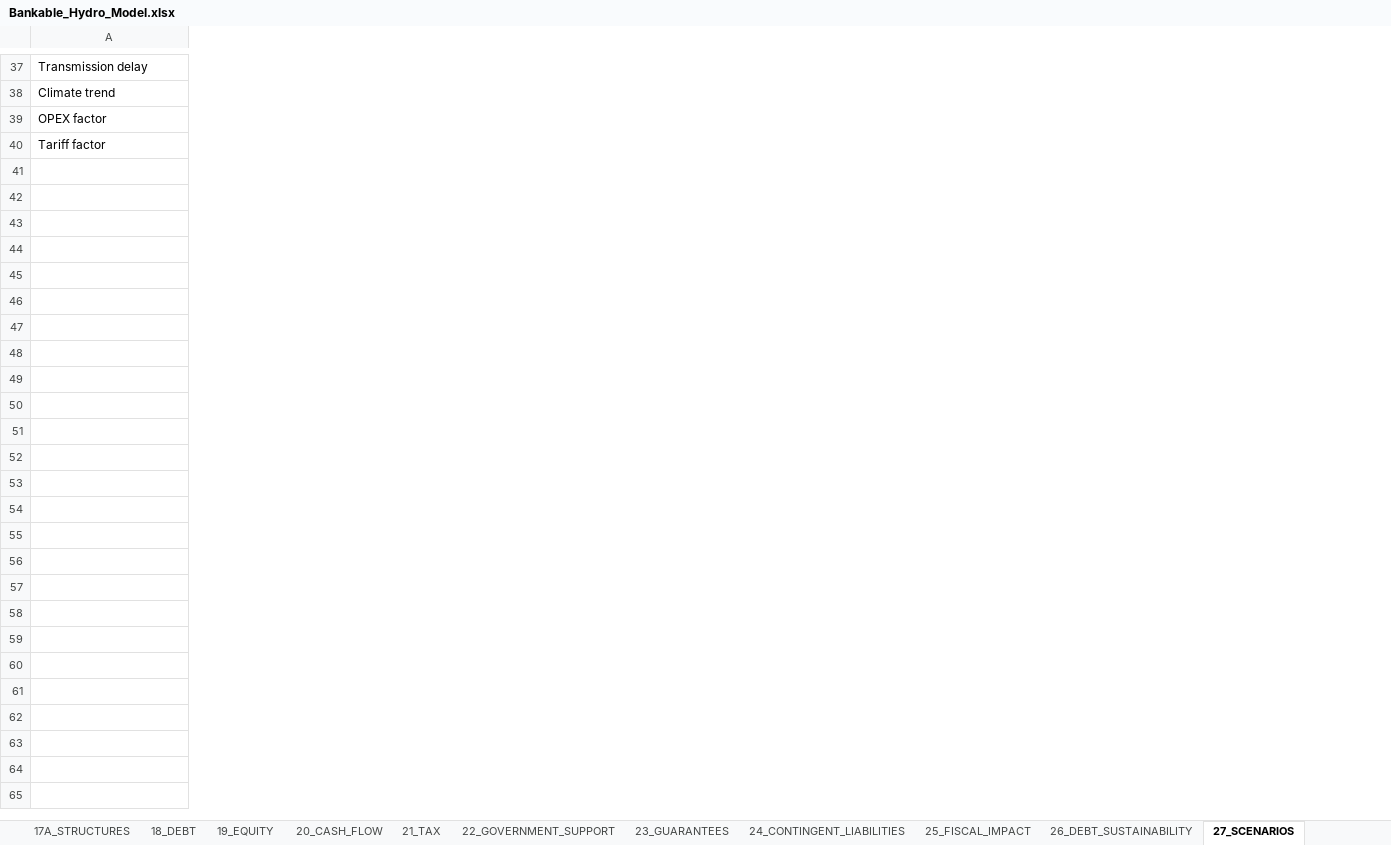
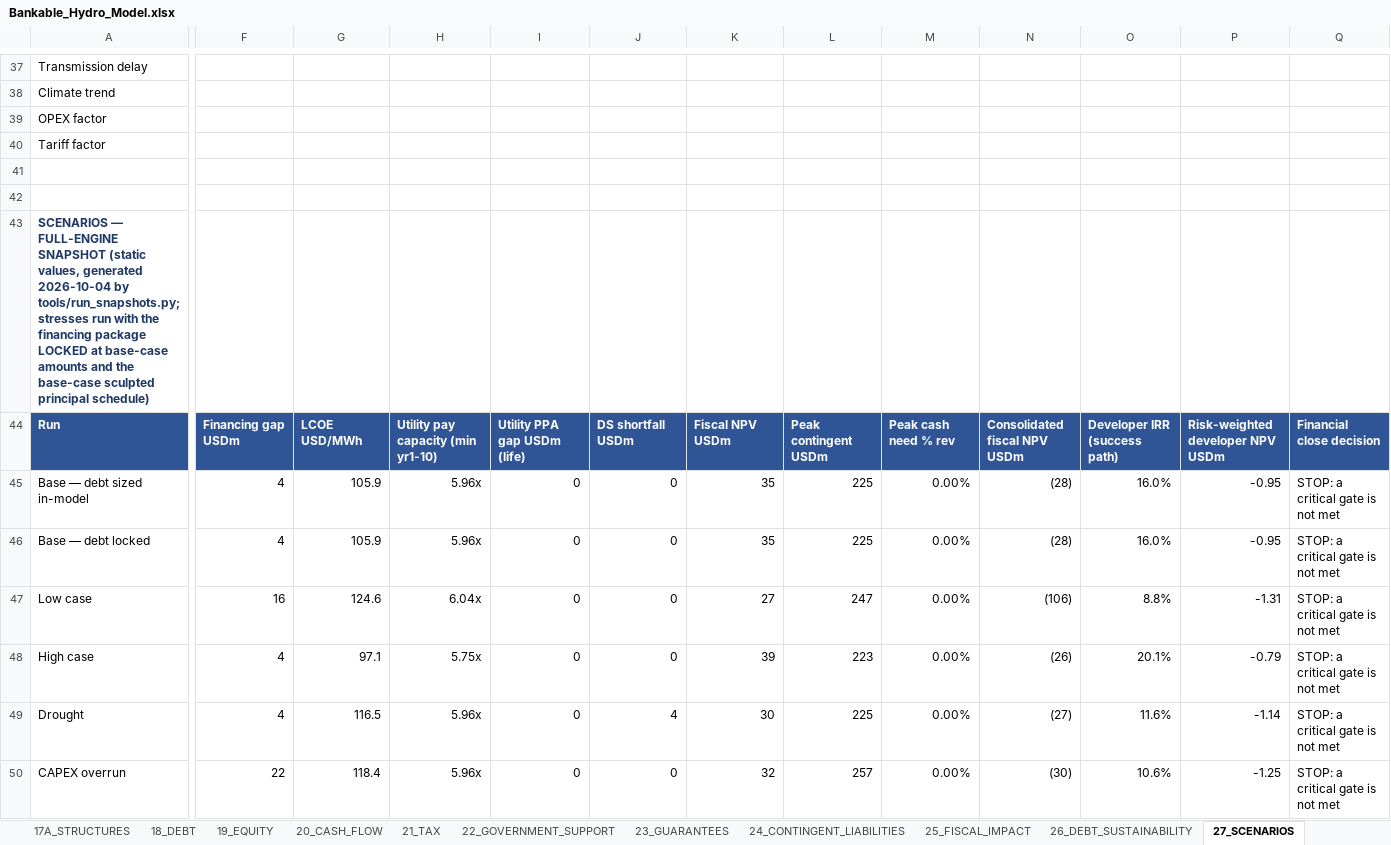
Before and after one commit to boujieka/Boujieka, an Excel workbook: model/Bankable_Hydro_Model.xlsx, sheet 27_SCENARIOS, drawn as a sheet; only a part is shown, gaps mark what is left out; values as stored, in another font and other column widths than the file's, no borders; rows hold the shown columns only; the diff covers the shown part only; the diff names each change by its address in the sheet, - before the commit and + after, or states it on an @@ line.

```diff
--- a/model/Bankable_Hydro_Model.xlsx (sheet 27_SCENARIOS)
+++ b/model/Bankable_Hydro_Model.xlsx (sheet 27_SCENARIOS)
+column F, empty
+column G, empty
+column H, empty
+column I, empty
+column J, empty
+column K, empty
+column L, empty
+column M, empty
+column N, empty
+column O, empty
+column P, empty
+column Q, empty
+row 41: (empty)
+row 42: (empty)
+row 43: SCENARIOS — FULL-ENGINE SNAPSHOT (static values, generated 2026-10-04 by tools/run_snapshots.py; stresses run with the financing package LOCKED at base-case amounts and the base-case sculpted principal schedule)
+row 44: Run | Financing gap USDm | LCOE USD/MWh | Utility pay capacity (min yr1-10) | Utility PPA gap USDm (life) | DS shortfall USDm | Fiscal NPV USDm | Peak contingent USDm | Peak cash need % rev | Consolidated fiscal NPV USDm | Developer IRR (success path) | Risk-weighted developer NPV USDm | Financial close decision
+row 45: Base — debt sized in-model | 4 | 105.9 | 5.96x | 0 | 0 | 35 | 225 | 0.00% | (28) | 16.0% | -0.95 | STOP: a critical gate is not met
+row 46: Base — debt locked | 4 | 105.9 | 5.96x | 0 | 0 | 35 | 225 | 0.00% | (28) | 16.0% | -0.95 | STOP: a critical gate is not met
+row 47: Low case | 16 | 124.6 | 6.04x | 0 | 0 | 27 | 247 | 0.00% | (106) | 8.8% | -1.31 | STOP: a critical gate is not met
+row 48: High case | 4 | 97.1 | 5.75x | 0 | 0 | 39 | 223 | 0.00% | (26) | 20.1% | -0.79 | STOP: a critical gate is not met
+row 49: Drought | 4 | 116.5 | 5.96x | 0 | 4 | 30 | 225 | 0.00% | (27) | 11.6% | -1.14 | STOP: a critical gate is not met
+row 50: CAPEX overrun | 22 | 118.4 | 5.96x | 0 | 0 | 32 | 257 | 0.00% | (30) | 10.6% | -1.25 | STOP: a critical gate is not met
```
Also changed, not shown: 10 added rows, 2 added columns and 1 removed column elsewhere in this sheet, sheet 28_SENSITIVITY, sheet 17A_STRUCTURES, formulas that keep their value, charts or pictures, 6 other files.
